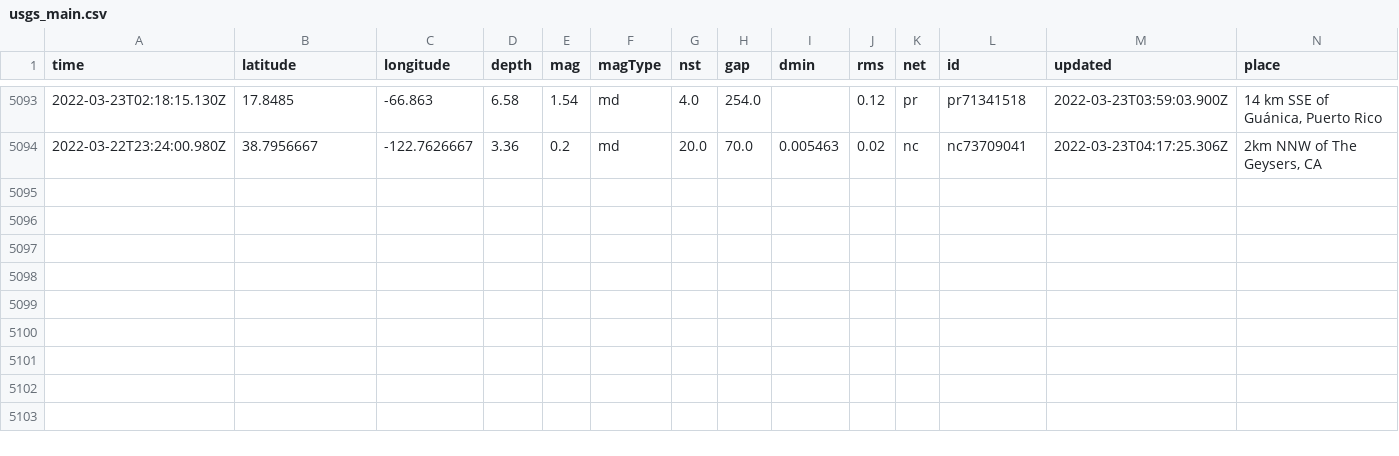
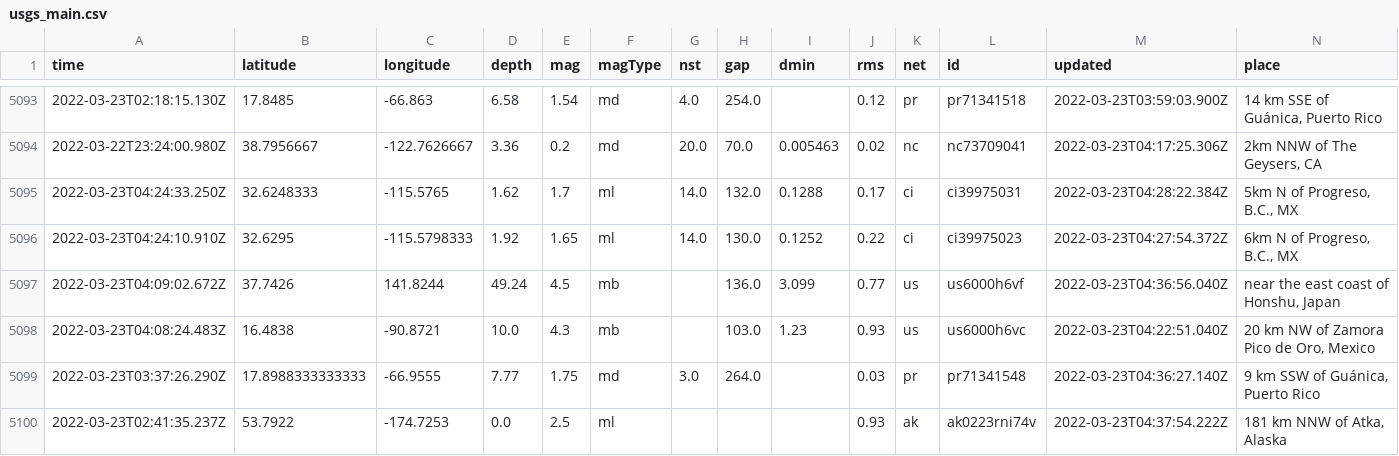
Before and after one commit to jemory/nicar22-github-actions-test, a CSV file: usgs_main.csv, drawn as a sheet; only a part is shown, gaps mark what is left out; rows hold the shown columns only; the diff names each change by its address in the sheet, - before the commit and + after, or states it on an @@ line.

```diff
--- a/usgs_main.csv
+++ b/usgs_main.csv
+row 5095: 2022-03-23T04:24:33.250Z | 32.6248333 | -115.5765 | 1.62 | 1.7 | ml | 14.0 | 132.0 | 0.1288 | 0.17 | ci | ci39975031 | 2022-03-23T04:28:22.384Z | 5km N of Progreso, B.C., MX
+row 5096: 2022-03-23T04:24:10.910Z | 32.6295 | -115.5798333 | 1.92 | 1.65 | ml | 14.0 | 130.0 | 0.1252 | 0.22 | ci | ci39975023 | 2022-03-23T04:27:54.372Z | 6km N of Progreso, B.C., MX
+row 5097: 2022-03-23T04:09:02.672Z | 37.7426 | 141.8244 | 49.24 | 4.5 | mb |  | 136.0 | 3.099 | 0.77 | us | us6000h6vf | 2022-03-23T04:36:56.040Z | near the east coast of Honshu, Japan
+row 5098: 2022-03-23T04:08:24.483Z | 16.4838 | -90.8721 | 10.0 | 4.3 | mb |  | 103.0 | 1.23 | 0.93 | us | us6000h6vc | 2022-03-23T04:22:51.040Z | 20 km NW of Zamora Pico de Oro, Mexico
+row 5099: 2022-03-23T03:37:26.290Z | 17.8988333333333 | -66.9555 | 7.77 | 1.75 | md | 3.0 | 264.0 |  | 0.03 | pr | pr71341548 | 2022-03-23T04:36:27.140Z | 9 km SSW of Guánica, Puerto Rico
+row 5100: 2022-03-23T02:41:35.237Z | 53.7922 | -174.7253 | 0.0 | 2.5 | ml |  |  |  | 0.93 | ak | ak0223rni74v | 2022-03-23T04:37:54.222Z | 181 km NNW of Atka, Alaska
```
Also changed, not shown: usgs_current.csv.
